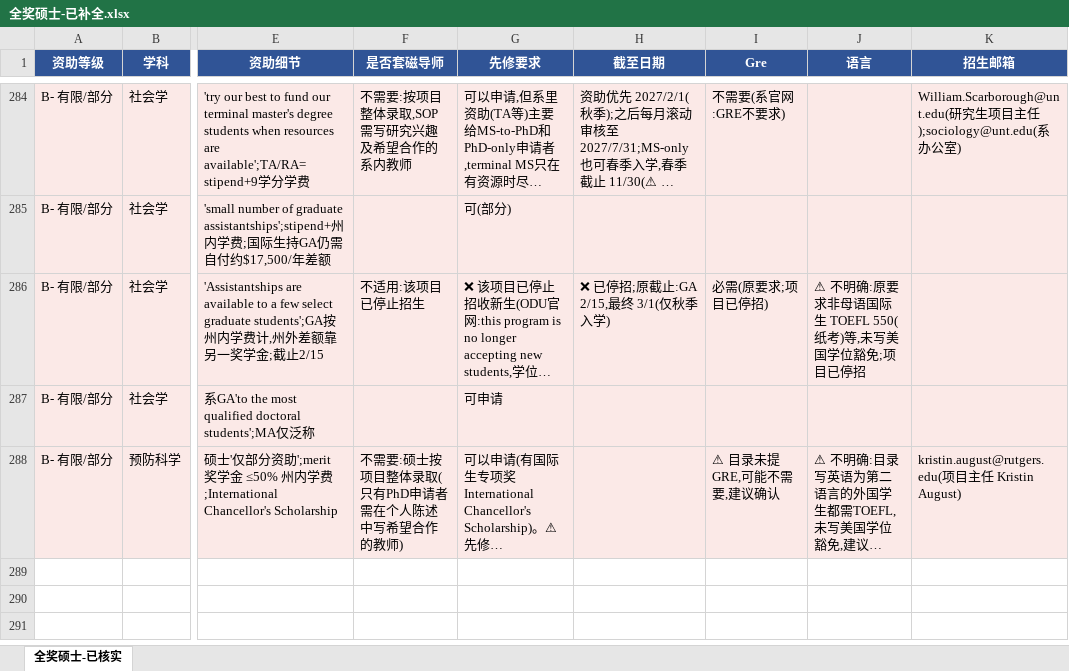
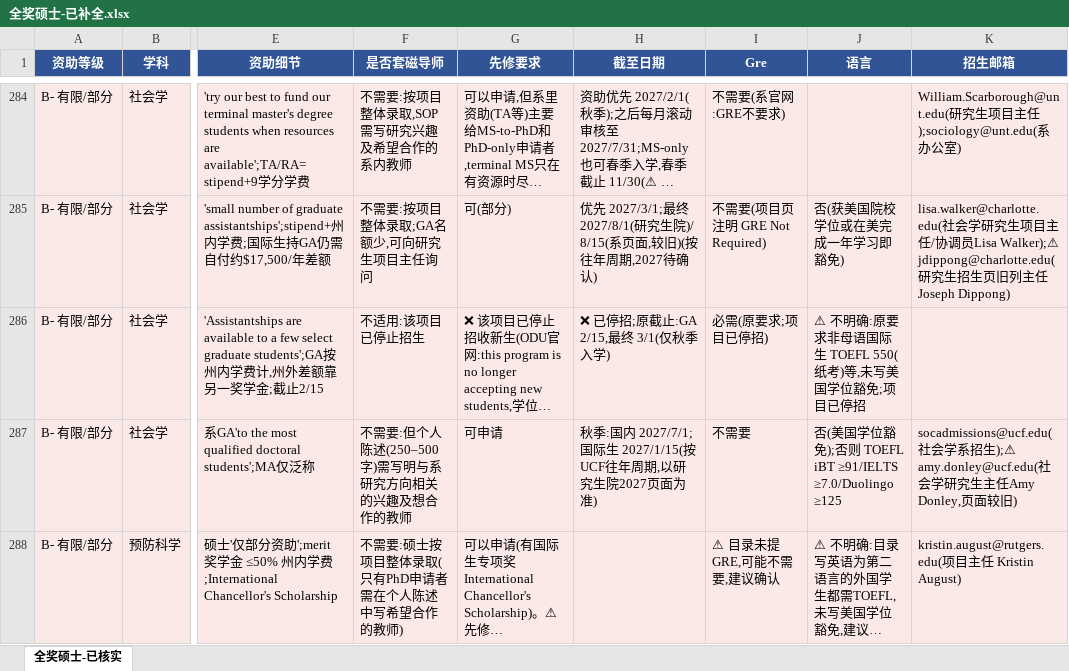
Before and after one commit to dazauzai/temp, an Excel workbook: 全奖硕士-已补全.xlsx, sheet 全奖硕士-已核实, drawn as a sheet; only a part is shown, gaps mark what is left out; long unchanged cells end in …; values as stored, in another font and other column widths than the file's, no borders; the diff covers the shown part only; the diff names each change by its address in the sheet, - before the commit and + after, or states it on an @@ line.

```diff
--- a/全奖硕士-已补全.xlsx (sheet 全奖硕士-已核实)
+++ b/全奖硕士-已补全.xlsx (sheet 全奖硕士-已核实)
-F285 (是否套磁导师): (empty)
+F285 (是否套磁导师): 不需要:按项目整体录取;GA名额少,可向研究生项目主任询问
-H285 (截至日期): (empty)
+H285 (截至日期): 优先 2027/3/1;最终 2027/8/1(研究生院)/ 8/15(系页面,较旧)(按往年周期,2027待确认)
-I285 (Gre): (empty)
+I285 (Gre): 不需要(项目页注明 GRE Not Required)
-J285 (语言): (empty)
+J285 (语言): 否(获美国院校学位或在美完成一年学习即豁免)
-K285 (招生邮箱): (empty)
+K285 (招生邮箱): lisa.walker@charlotte.edu(社会学研究生项目主任/协调员Lisa Walker);⚠ jdippong@charlotte.edu(研究生招生页旧列主任Joseph Dippong)
-F287 (是否套磁导师): (empty)
+F287 (是否套磁导师): 不需要:但个人陈述(250–500字)需写明与系研究方向相关的兴趣及想合作的教师
-H287 (截至日期): (empty)
+H287 (截至日期): 秋季:国内 2027/7/1;国际生 2027/1/15(按UCF往年周期,以研究生院2027页面为准)
-I287 (Gre): (empty)
+I287 (Gre): 不需要
-J287 (语言): (empty)
+J287 (语言): 否(美国学位豁免);否则 TOEFL iBT ≥91/IELTS ≥7.0/Duolingo ≥125
-K287 (招生邮箱): (empty)
+K287 (招生邮箱): socadmissions@ucf.edu(社会学系招生);⚠ amy.donley@ucf.edu(社会学研究生主任Amy Donley,页面较旧)
```
Also changed, not shown: 29 edited cells elsewhere in this sheet.
